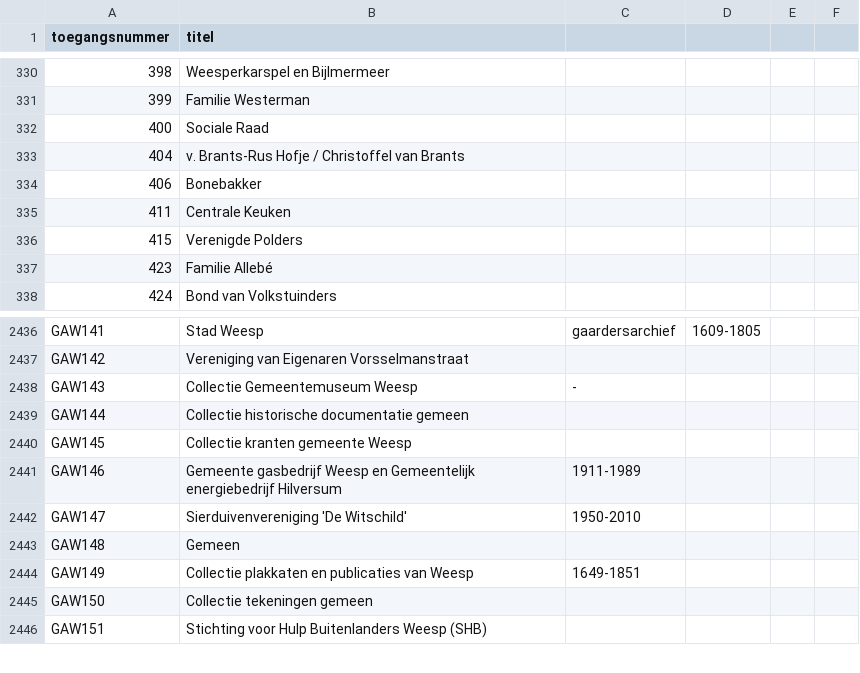
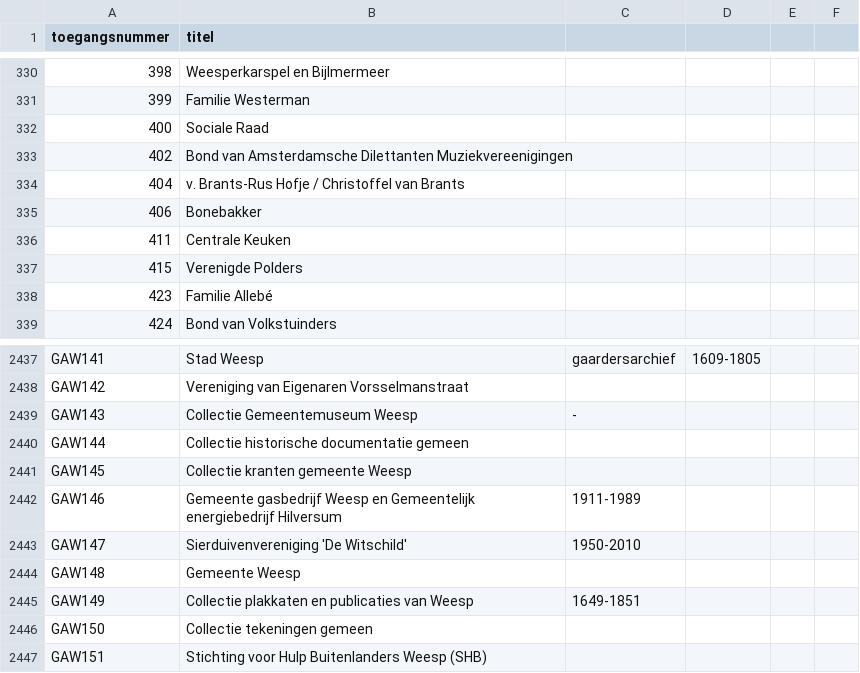
Before and after one commit to YorickDM/EtiketGenerator, a CSV file: ToegangenLijst.csv, drawn as a sheet; only a part is shown, gaps mark what is left out.

Commit message:
Update ToegangenLijst.csv

```diff
--- a/ToegangenLijst.csv
+++ b/ToegangenLijst.csv
@@ -332,2 +332,3 @@
 400,Sociale Raad
+402,Bond van Amsterdamsche Dilettanten Muziekvereenigingen
 404,v. Brants-Rus Hofje / Christoffel van Brants
@@ -2442,3 +2443,3 @@ GAW146,Gemeente gasbedrijf Weesp en Gemeentelijk energiebedrijf Hilversum, 1911-
 GAW147,Sierduivenvereniging 'De Witschild' , 1950-2010
-GAW148,Gemeen
+GAW148,Gemeente Weesp
 GAW149,Collectie plakkaten en publicaties van Weesp, 1649-1851
```
